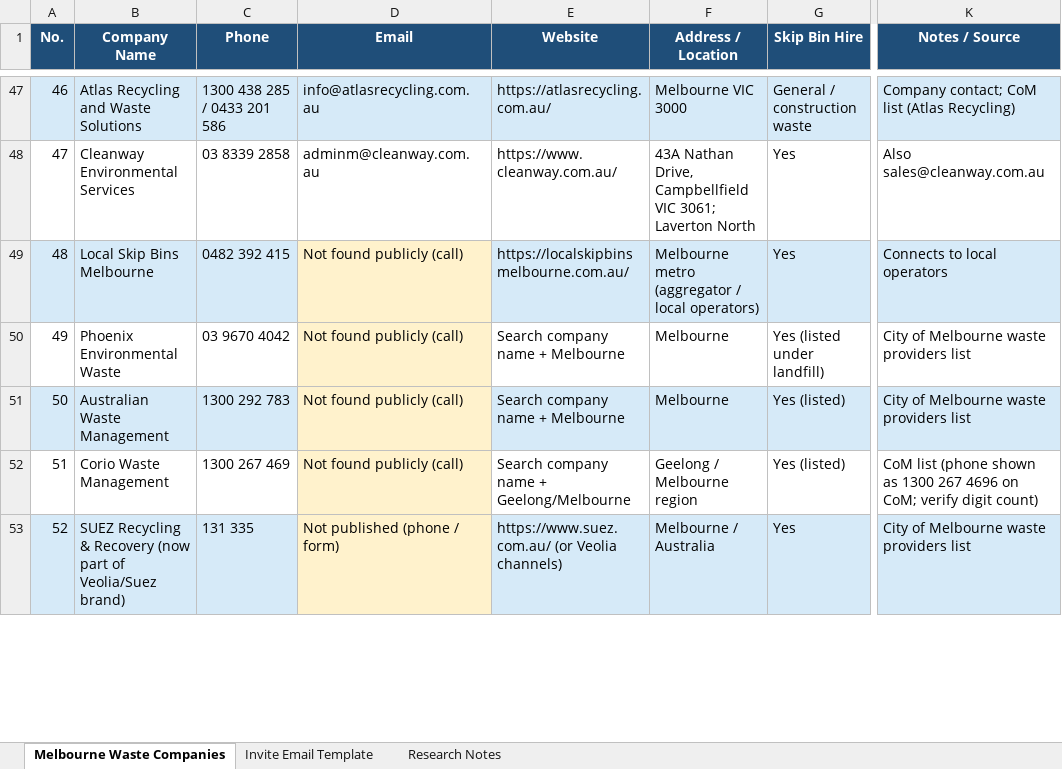
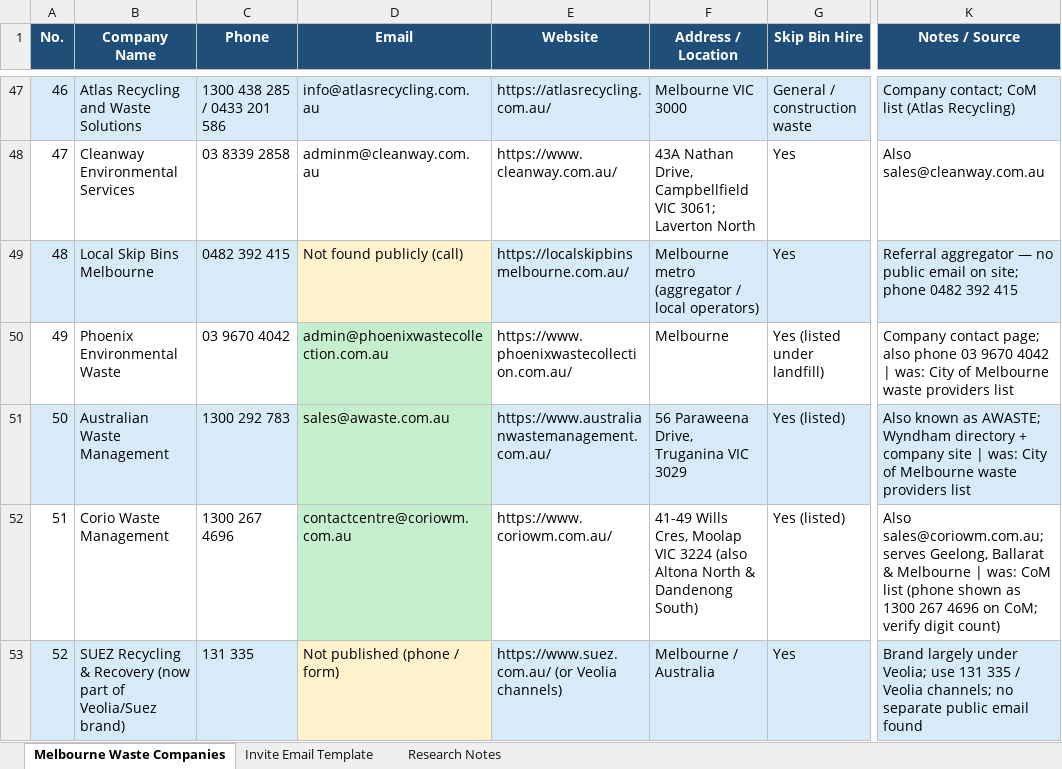
Before and after one commit to hendrikdamai-art/himoon, an Excel workbook: research/Melbourne_Waste_Skip_Rearlift_GardenBag_Companies.xlsx, sheet Melbourne Waste Companies, drawn as a sheet; only a part is shown, gaps mark what is left out; values as stored, in another font and other column widths than the file's, no borders; the diff covers the shown part only; the diff names each change by its address in the sheet, - before the commit and + after, or states it on an @@ line.

```diff
--- a/research/Melbourne_Waste_Skip_Rearlift_GardenBag_Companies.xlsx (sheet Melbourne Waste Companies)
+++ b/research/Melbourne_Waste_Skip_Rearlift_GardenBag_Companies.xlsx (sheet Melbourne Waste Companies)
-K49 (Notes / Source): Connects to local operators
+K49 (Notes / Source): Referral aggregator — no public email on site; phone 0482 392 415
-D50 (Email): Not found publicly (call)
+D50 (Email): admin@phoenixwastecollection.com.au
-D50:D52 fill: #FFF2CC
+D50:D52 fill: #C6EFCE
-E50 (Website): Search company name + Melbourne
+E50 (Website): https://www.phoenixwastecollection.com.au/
-K50 (Notes / Source): City of…
+K50 (Notes / Source): Company contact page; also phone 03 9670 4042 | was: City of…
-D51 (Email): Not found publicly (call)
+D51 (Email): sales@awaste.com.au
-E51 (Website): Search company name + Melbourne
+E51 (Website): https://www.australianwastemanagement.com.au/
-F51 (Address / Location): Melbourne
+F51 (Address / Location): 56 Paraweena Drive, Truganina VIC 3029
-K51 (Notes / Source): City of…
+K51 (Notes / Source): Also known as AWASTE; Wyndham directory + company site | was: City of…
-C52 (Phone): 1300 267 469
+C52 (Phone): 1300 267 4696
-D52 (Email): Not found publicly (call)
+D52 (Email): contactcentre@coriowm.com.au
-E52 (Website): Search company name + Geelong/Melbourne
+E52 (Website): https://www.coriowm.com.au/
-F52 (Address / Location): Geelong / Melbourne region
+F52 (Address / Location): 41-49 Wills Cres, Moolap VIC 3224 (also Altona North & Dandenong South)
-K52 (Notes / Source): CoM list…
+K52 (Notes / Source): Also sales@coriowm.com.au; serves Geelong, Ballarat & Melbourne | was: CoM list…
-K53 (Notes / Source): City of Melbourne waste providers list
+K53 (Notes / Source): Brand largely under Veolia; use 131 335 / Veolia channels; no separate public email found
```
Also changed, not shown: 33 edited cells and cell formats elsewhere in this sheet, sheet Research Notes, 1 other file.
